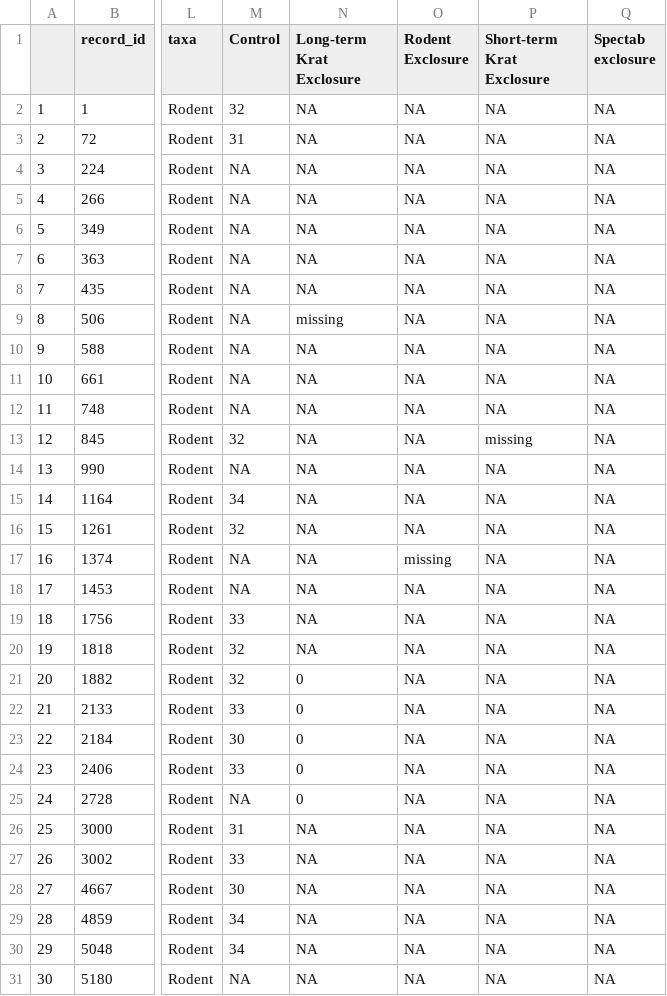
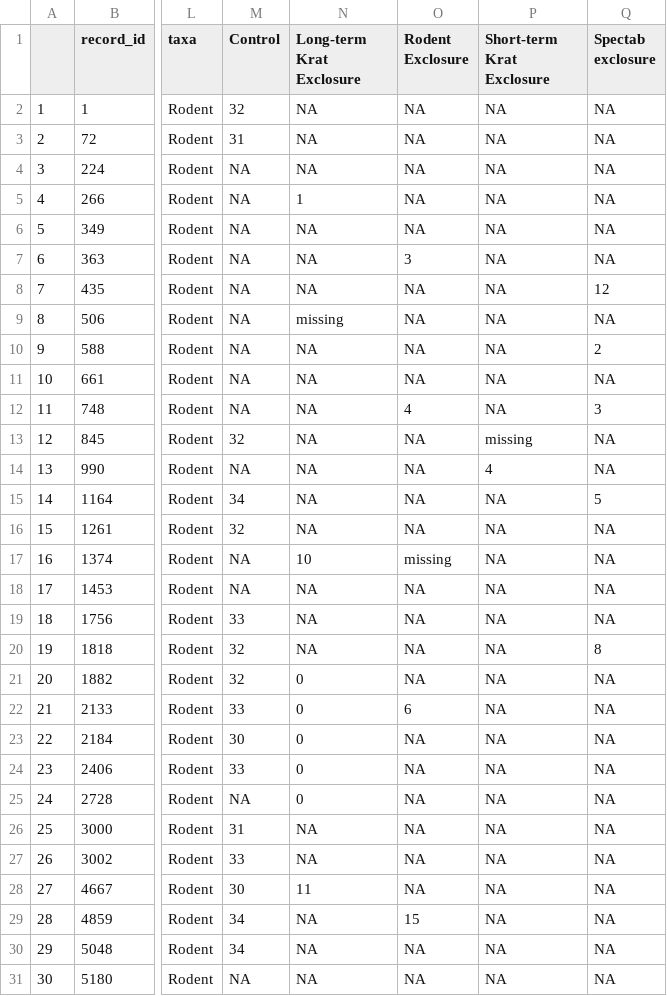
Before and after one commit to erinwitkop/Data_Carpentry, a CSV file: surveys_messier.csv, drawn as a sheet; only a part is shown, gaps mark what is left out; the diff names each change by its address in the sheet, - before the commit and + after, or states it on an @@ line.

Commit message:
added short loading messy data lesson

```diff
--- a/surveys_messier.csv
+++ b/surveys_messier.csv
-N5 (Long-term Krat Exclosure): NA
+N5 (Long-term Krat Exclosure): 1
-O7 (Rodent Exclosure): NA
+O7 (Rodent Exclosure): 3
-Q8 (Spectab exclosure): NA
+Q8 (Spectab exclosure): 12
-Q10 (Spectab exclosure): NA
+Q10 (Spectab exclosure): 2
-O12 (Rodent Exclosure): NA
+O12 (Rodent Exclosure): 4
-Q12 (Spectab exclosure): NA
+Q12 (Spectab exclosure): 3
-P14 (Short-term Krat Exclosure): NA
+P14 (Short-term Krat Exclosure): 4
-Q15 (Spectab exclosure): NA
+Q15 (Spectab exclosure): 5
-N17 (Long-term Krat Exclosure): NA
+N17 (Long-term Krat Exclosure): 10
-Q20 (Spectab exclosure): NA
+Q20 (Spectab exclosure): 8
-O22 (Rodent Exclosure): NA
+O22 (Rodent Exclosure): 6
-N28 (Long-term Krat Exclosure): NA
+N28 (Long-term Krat Exclosure): 11
-O29 (Rodent Exclosure): NA
+O29 (Rodent Exclosure): 15
```
Also changed, not shown: 1 other file.
